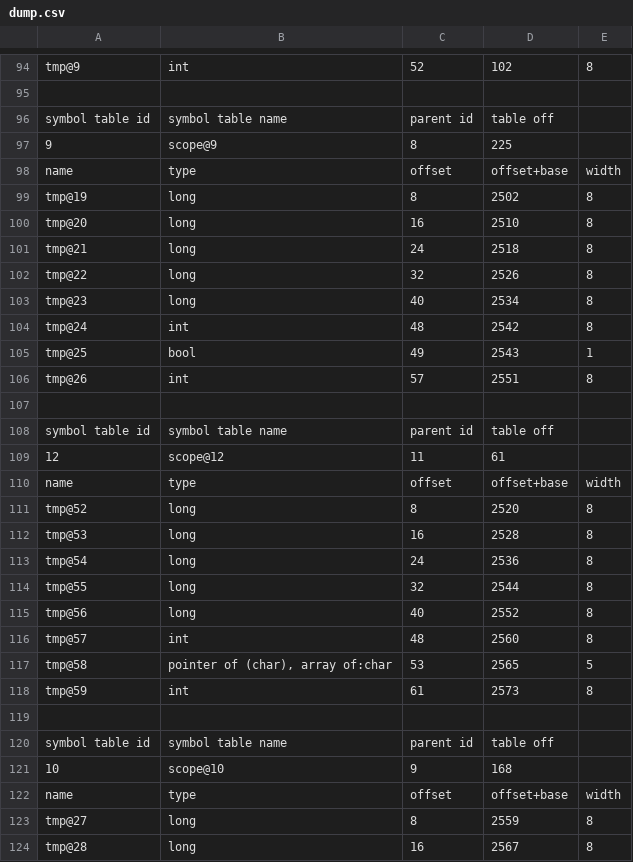
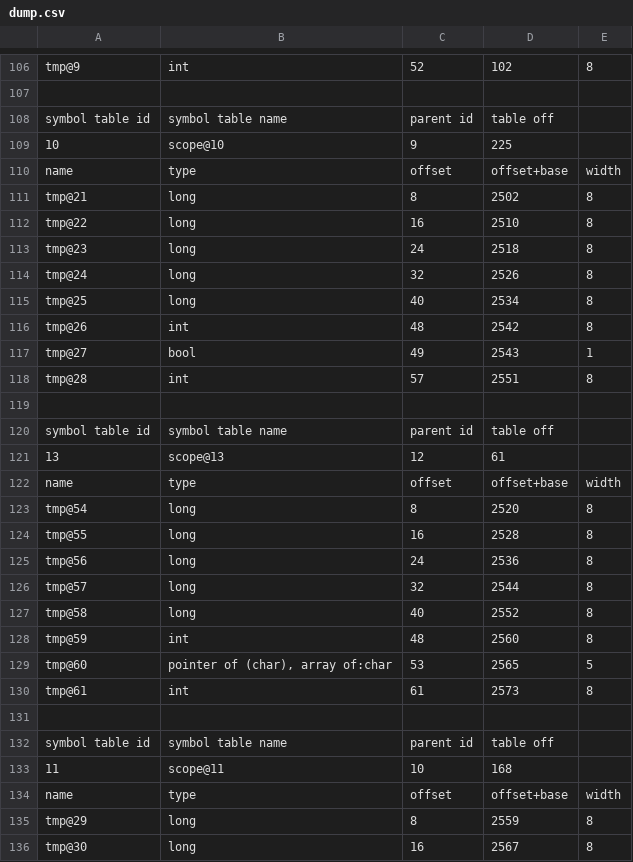
Before and after one commit to rjnrohit/C-Compiler-CS335, a CSV file: dump.csv, drawn as a sheet; only a part is shown, gaps mark what is left out; the diff covers the shown part only.

```diff
--- a/dump.csv
+++ b/dump.csv
@@ -97,29 +111,29 @@ tmp@9,int,52,102,8
 symbol table id,symbol table name,parent id,table off
-9,scope@9,8,225
+10,scope@10,9,225
 name,type,offset,offset+base,width
-tmp@19,long,8,2502,8
-tmp@20,long,16,2510,8
-tmp@21,long,24,2518,8
-tmp@22,long,32,2526,8
-tmp@23,long,40,2534,8
-tmp@24,int,48,2542,8
-tmp@25,bool,49,2543,1
-tmp@26,int,57,2551,8
+tmp@21,long,8,2502,8
+tmp@22,long,16,2510,8
+tmp@23,long,24,2518,8
+tmp@24,long,32,2526,8
+tmp@25,long,40,2534,8
+tmp@26,int,48,2542,8
+tmp@27,bool,49,2543,1
+tmp@28,int,57,2551,8
 
 symbol table id,symbol table name,parent id,table off
-12,scope@12,11,61
+13,scope@13,12,61
 name,type,offset,offset+base,width
-tmp@52,long,8,2520,8
-tmp@53,long,16,2528,8
-tmp@54,long,24,2536,8
-tmp@55,long,32,2544,8
-tmp@56,long,40,2552,8
-tmp@57,int,48,2560,8
-tmp@58,"pointer of (char), array of:char",53,2565,5
-tmp@59,int,61,2573,8
+tmp@54,long,8,2520,8
+tmp@55,long,16,2528,8
+tmp@56,long,24,2536,8
+tmp@57,long,32,2544,8
+tmp@58,long,40,2552,8
+tmp@59,int,48,2560,8
+tmp@60,"pointer of (char), array of:char",53,2565,5
+tmp@61,int,61,2573,8
 
 symbol table id,symbol table name,parent id,table off
-10,scope@10,9,168
+11,scope@11,10,168
 name,type,offset,offset+base,width
-tmp@27,long,8,2559,8
-tmp@28,long,16,2567,8
+tmp@29,long,8,2559,8
+tmp@30,long,16,2567,8
```
Also changed, not shown: 14 added rows, 2 removed rows and 42 edited cells elsewhere in this file, 4 other files.
